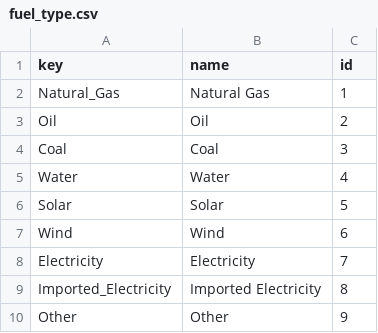
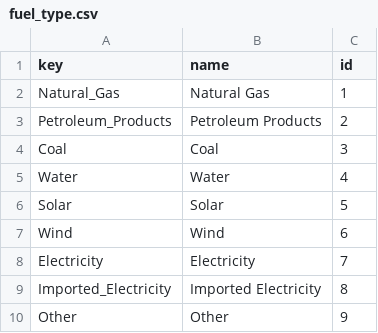
Before and after one commit to leonL/ghg_proof_dashboard, a CSV file: db/data/fuel_type.csv, drawn as a sheet.

Commit message:
new data!

```diff
--- a/db/data/fuel_type.csv
+++ b/db/data/fuel_type.csv
@@ -2,3 +2,3 @@
 "Natural_Gas","Natural Gas",1
-"Oil","Oil",2
+"Petroleum_Products","Petroleum Products",2
 "Coal","Coal",3
```
Also changed, not shown: db/data/Emissions/summaryData.csv, db/data/Energy/summaryData.csv, 24 other files.
